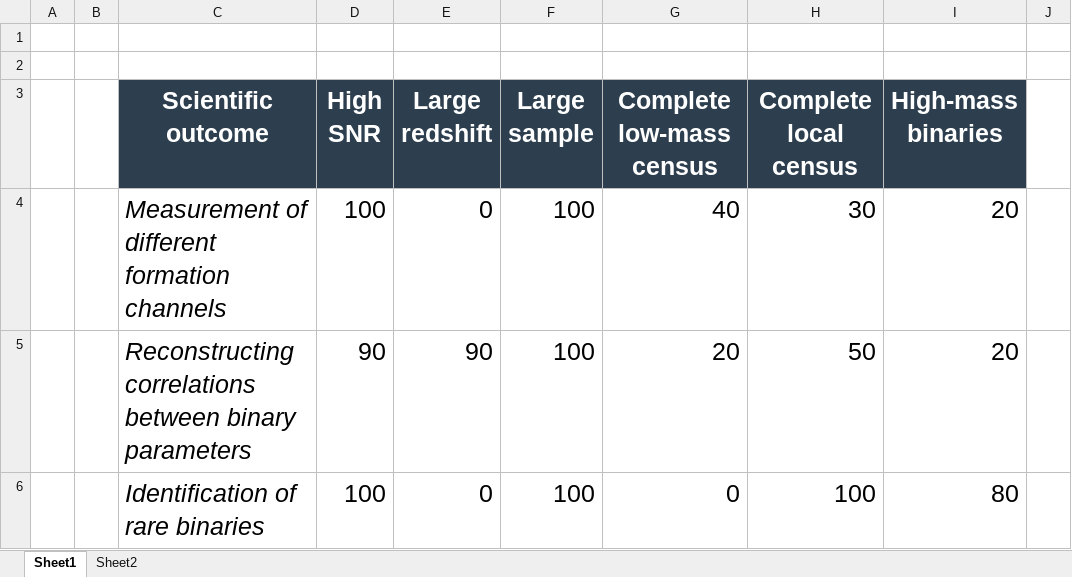
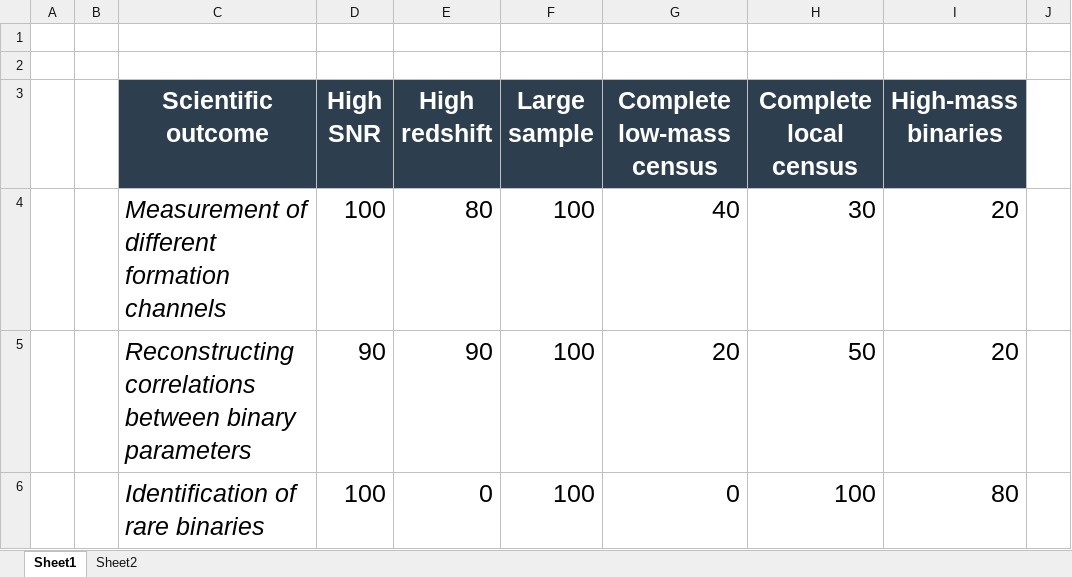
Before and after one commit to LiekeVanSon/NextGenDetectors, an Excel workbook: importanceOfMeasurements.xlsx, sheet Sheet1, drawn as a sheet; only a part is shown; values as stored, in another font and other column widths than the file's, no borders; charts and pictures and conditional formats not drawn; the diff names each change by its address in the sheet, - before the commit and + after, or states it on an @@ line.

Commit message:
updated table

```diff
--- a/importanceOfMeasurements.xlsx (sheet Sheet1)
+++ b/importanceOfMeasurements.xlsx (sheet Sheet1)
-E3: Large redshift
+E3: High redshift
-E4 (High redshift): 0
+E4 (High redshift): 80
```
Also changed, not shown: charts or pictures, 3 other files.
